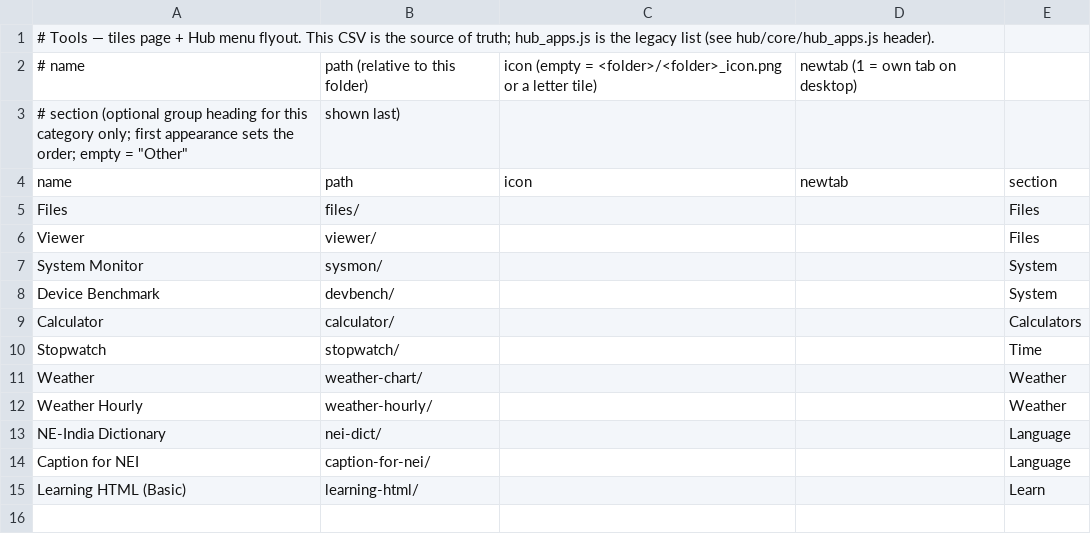
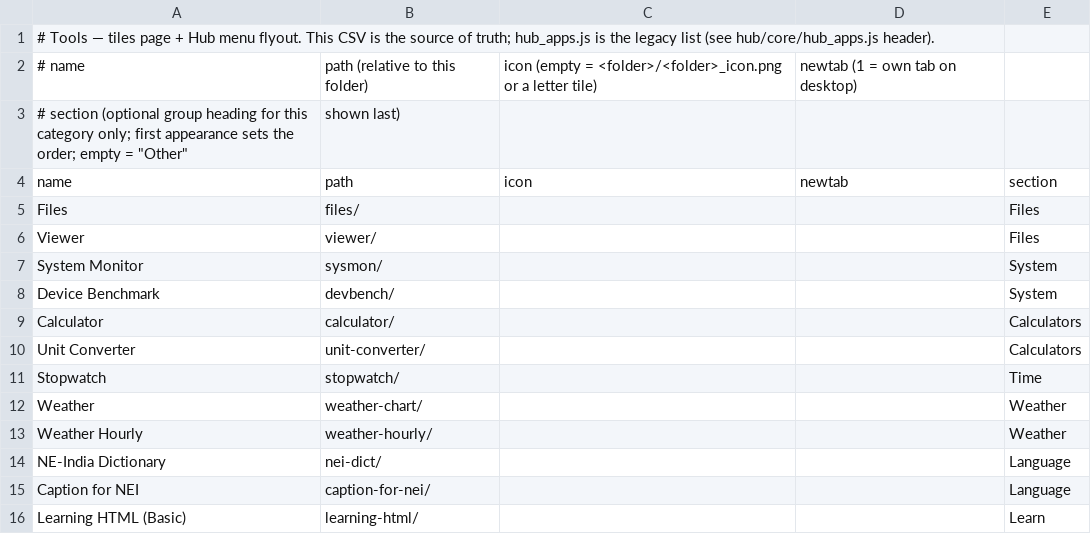
Before and after one commit to jor-teron/sites, a CSV file: apps/tools/tools-apps.csv, drawn as a sheet.

Commit message:
New app: Unit Converter (Tools, U1-U4)

```diff
--- a/apps/tools/tools-apps.csv
+++ b/apps/tools/tools-apps.csv
@@ -9,2 +9,3 @@ Device Benchmark,      devbench/, , , System
 Calculator,            calculator/,      , , Calculators
+Unit Converter,        unit-converter/,                   , , Calculators
 Stopwatch,             stopwatch/,       , , Time
```
Also changed, not shown: 8 other files.
